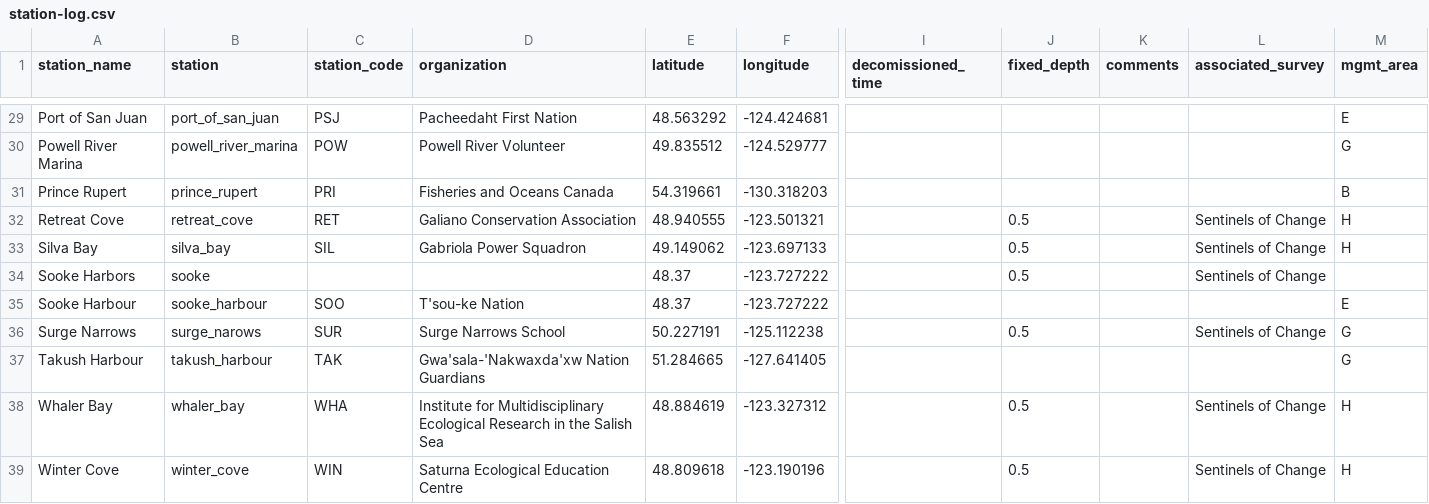
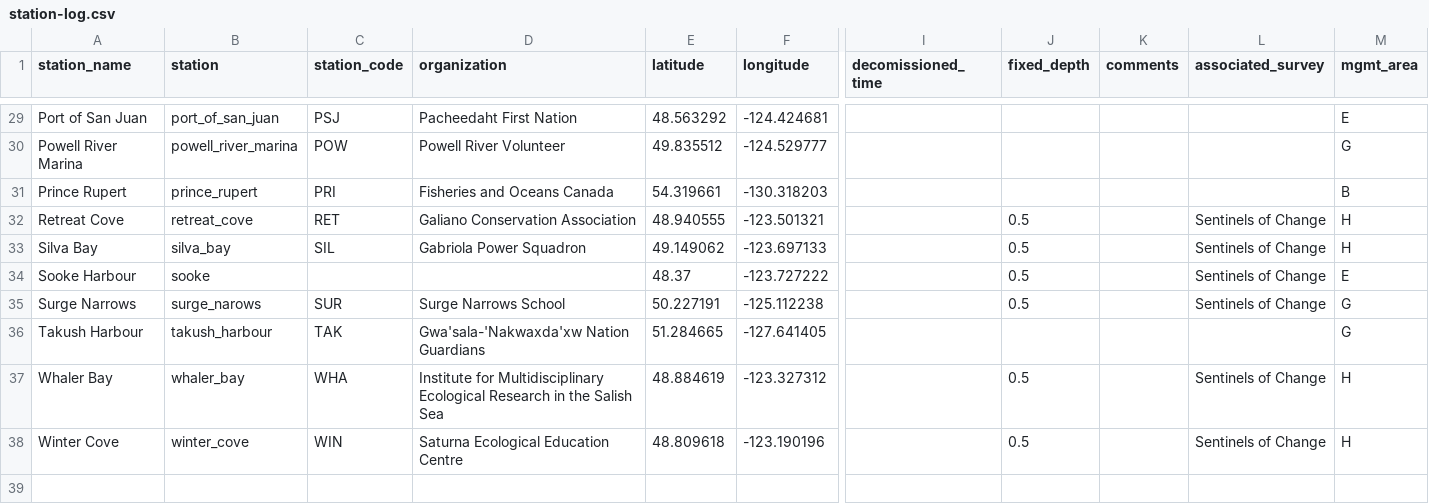
Before and after one commit to HakaiInstitute/sentinels-sensor-data, a CSV file: station-log.csv, drawn as a sheet; only a part is shown, gaps mark what is left out; removed rows and columns are numbered as before the commit, all else as after; rows hold the shown columns only; the diff names each change by its address in the sheet, - before the commit and + after, or states it on an @@ line.

Commit message:
Revert "Merge branch 'main' of github.com:HakaiInstitute/sentinels-sensor-data"
This reverts commit 09b74b4470cafaa8484b19ae43e5c0dc00f23b93, reversing
changes made to 7cdec82536e064ce579b5cb8bc59cf614303818f.

```diff
--- a/station-log.csv
+++ b/station-log.csv
-row 34: Sooke Harbors | sooke |  |  | 48.37 | -123.727222 |  | 0.5 |  | Sentinels of Change
-B34 (station): sooke_harbour
+B34 (station): sooke
-C34 (station_code): SOO
+C34 (station_code): (empty)
-D34 (organization): T'sou-ke Nation
+D34 (organization): (empty)
-J34 (fixed_depth): (empty)
+J34 (fixed_depth): 0.5
-L34 (associated_survey): (empty)
+L34 (associated_survey): Sentinels of Change
```
